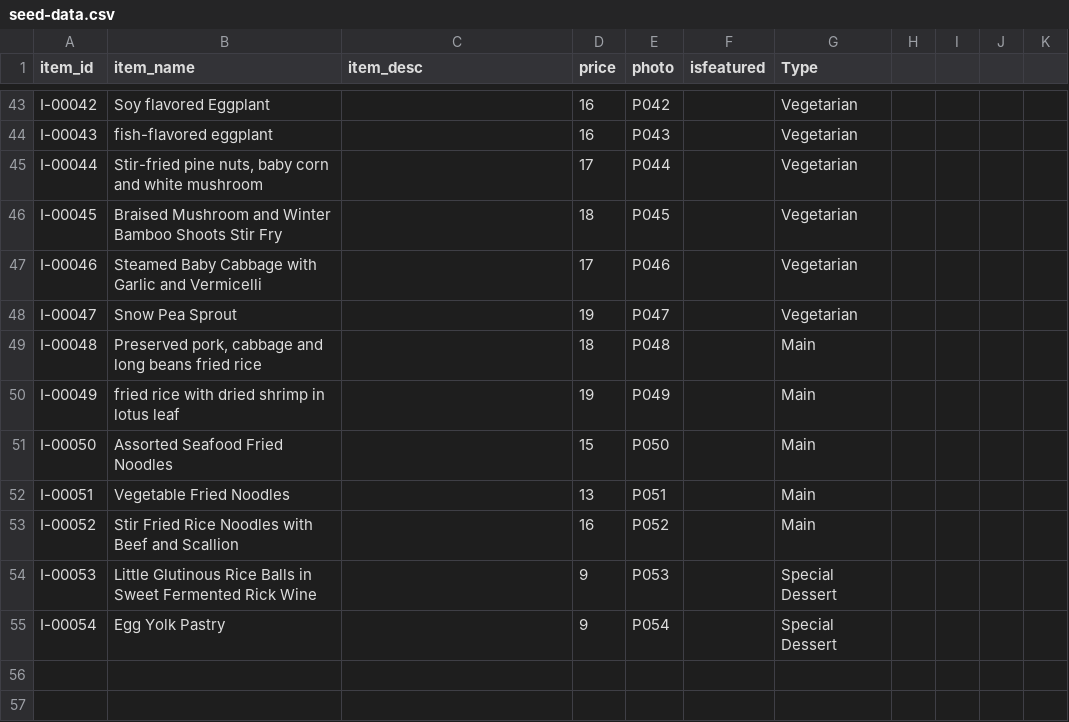
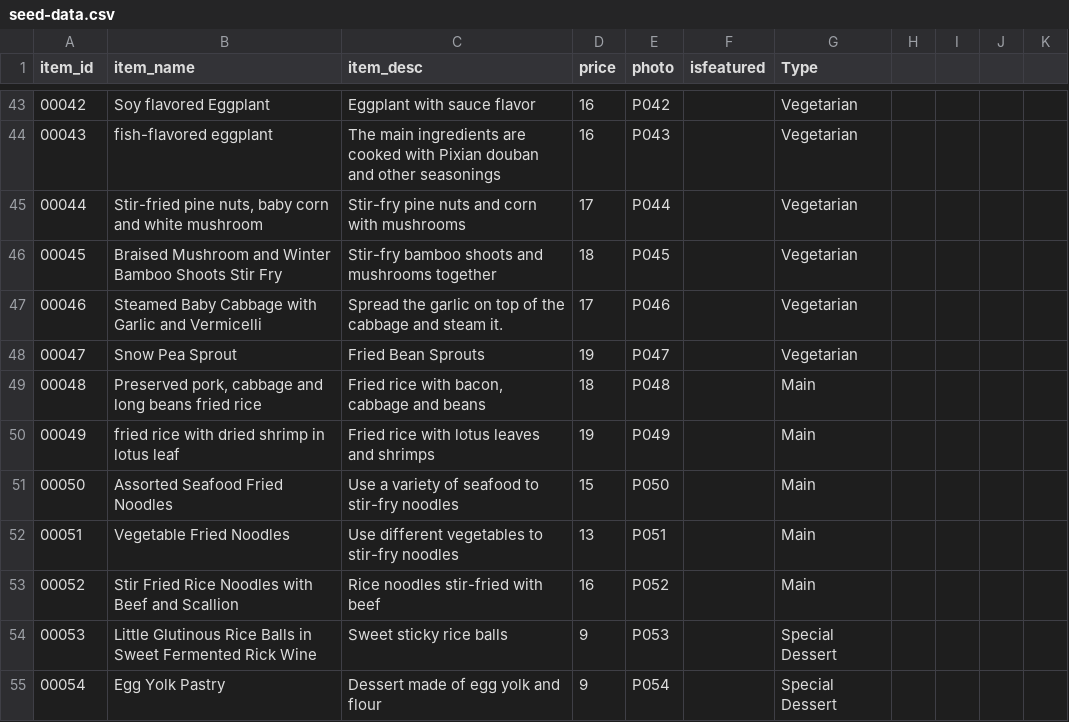
Before and after one commit to zsun-1997/Project-vsc, a CSV file: little-sichuan/backend/src/db/seeds/seed-data.csv, drawn as a sheet; only a part is shown, gaps mark what is left out; the diff covers the shown part only; the diff names each change by its address in the sheet, - before the commit and + after, or states it on an @@ line.

```diff
--- a/little-sichuan/backend/src/db/seeds/seed-data.csv
+++ b/little-sichuan/backend/src/db/seeds/seed-data.csv
-A43 (item_id): I-00042
+A43 (item_id): 00042
-C43 (item_desc): (empty)
+C43 (item_desc): Eggplant with sauce flavor
-A44 (item_id): I-00043
+A44 (item_id): 00043
-C44 (item_desc): (empty)
+C44 (item_desc): The main ingredients are cooked with Pixian douban and other seasonings
-A45 (item_id): I-00044
+A45 (item_id): 00044
-C45 (item_desc): (empty)
+C45 (item_desc): Stir-fry pine nuts and corn with mushrooms
-A46 (item_id): I-00045
+A46 (item_id): 00045
-C46 (item_desc): (empty)
+C46 (item_desc): Stir-fry bamboo shoots and mushrooms together
-A47 (item_id): I-00046
+A47 (item_id): 00046
-C47 (item_desc): (empty)
+C47 (item_desc): Spread the garlic on top of the cabbage and steam it.
-A48 (item_id): I-00047
+A48 (item_id): 00047
-C48 (item_desc): (empty)
+C48 (item_desc): Fried Bean Sprouts
-A49 (item_id): I-00048
+A49 (item_id): 00048
-C49 (item_desc): (empty)
+C49 (item_desc): Fried rice with bacon, cabbage and beans
-A50 (item_id): I-00049
+A50 (item_id): 00049
-C50 (item_desc): (empty)
+C50 (item_desc): Fried rice with lotus leaves and shrimps
-A51 (item_id): I-00050
+A51 (item_id): 00050
-C51 (item_desc): (empty)
+C51 (item_desc): Use a variety of seafood to stir-fry noodles
-A52 (item_id): I-00051
+A52 (item_id): 00051
-C52 (item_desc): (empty)
+C52 (item_desc): Use different vegetables to stir-fry noodles
-A53 (item_id): I-00052
+A53 (item_id): 00052
-C53 (item_desc): (empty)
+C53 (item_desc): Rice noodles stir-fried with beef
-A54 (item_id): I-00053
+A54 (item_id): 00053
-C54 (item_desc): (empty)
+C54 (item_desc): Sweet sticky rice balls
-A55 (item_id): I-00054
+A55 (item_id): 00054
-C55 (item_desc): (empty)
+C55 (item_desc): Dessert made of egg yolk and flour
```
Also changed, not shown: 63 edited cells elsewhere in this file, 3 other files.
